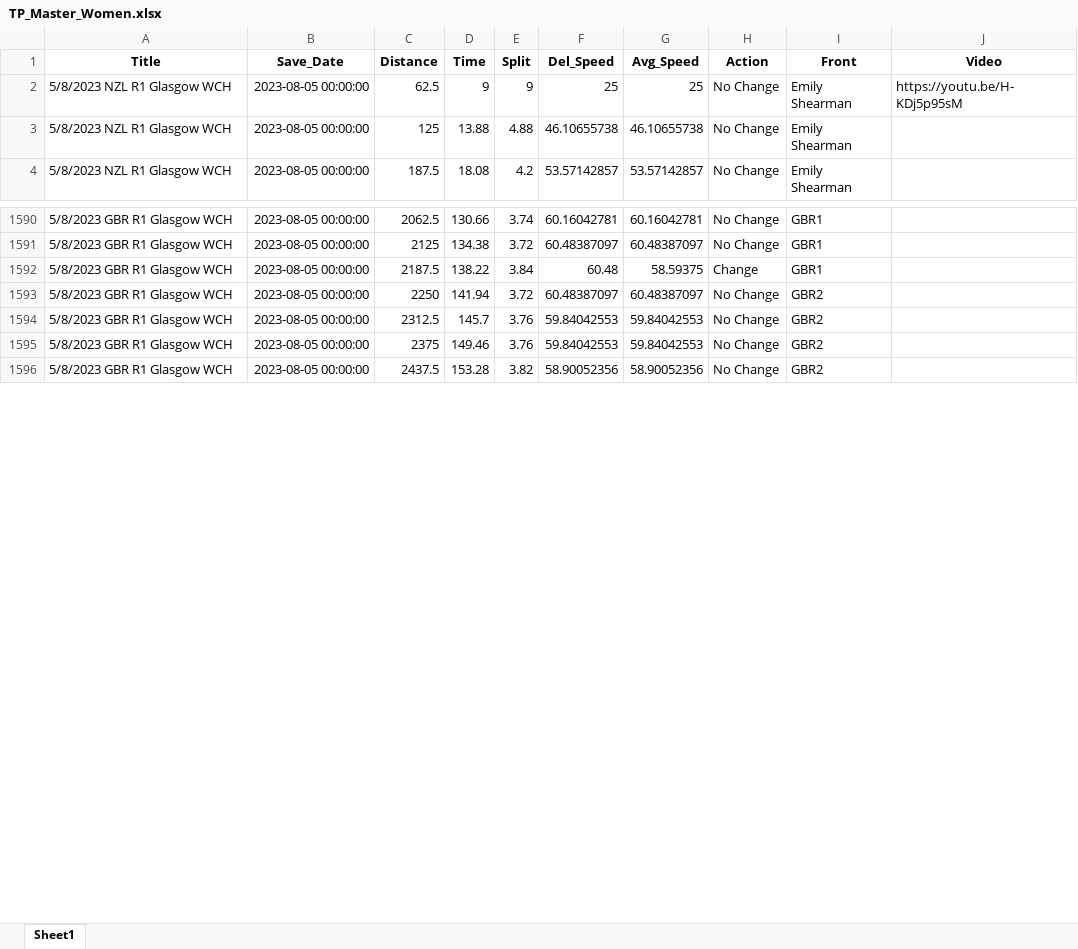
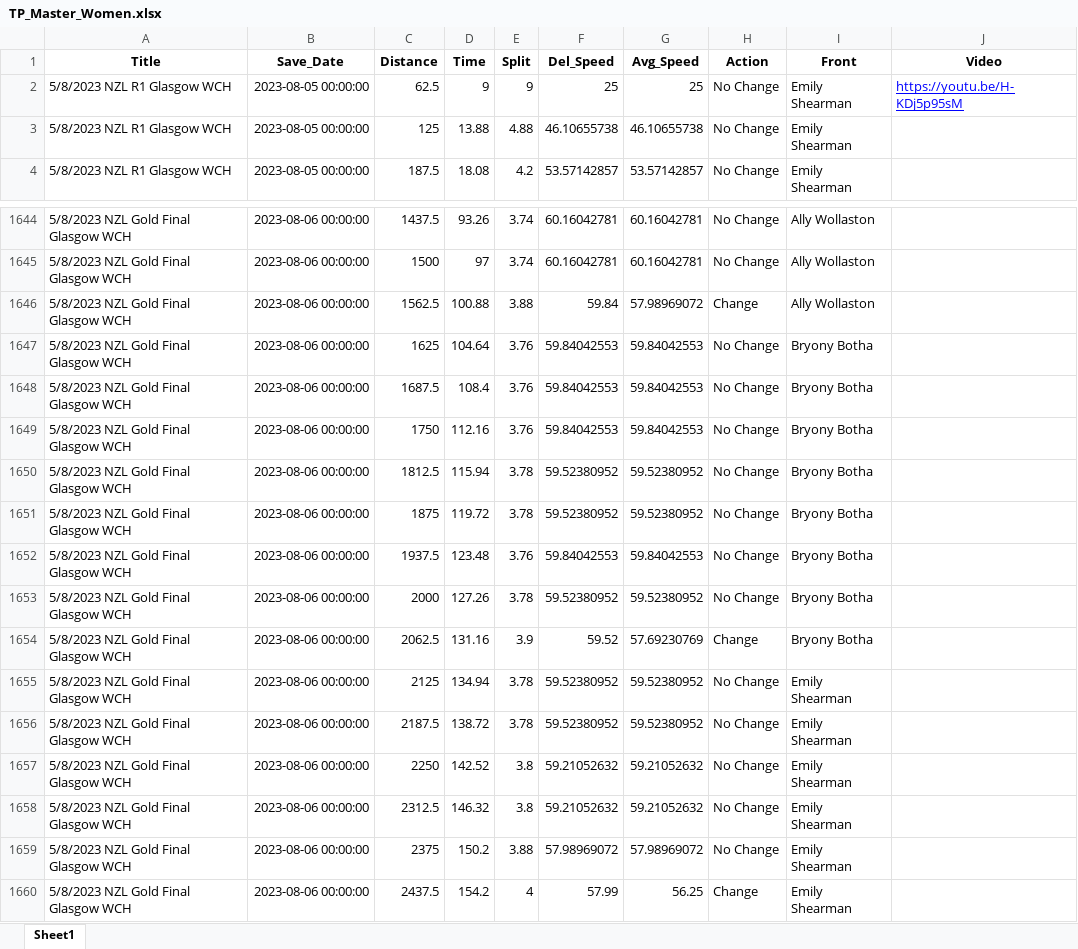
Before and after one commit to Bremz09/CNZPD, an Excel workbook: pages/video_analysis/TP_Master_Women.xlsx, sheet Sheet1, drawn as a sheet; only a part is shown, gaps mark what is left out; values as stored, in another font and other column widths than the file's, no borders; addresses are those after the commit; the diff covers the shown part only; the diff names each change by its address in the sheet, - before the commit and + after, or states it on an @@ line.

```diff
--- a/pages/video_analysis/TP_Master_Women.xlsx (sheet Sheet1)
+++ b/pages/video_analysis/TP_Master_Women.xlsx (sheet Sheet1)
@@ J2 underline: off → on, text colour: black → #0000FF @@
-A1644 (Title): 5/8/2023 GBR R1 Glasgow WCH
+A1644 (Title): 5/8/2023 NZL Gold Final Glasgow WCH
-B1644 (Save_Date): 2023-08-05 00:00:00
+B1644 (Save_Date): 2023-08-06 00:00:00
-C1644 (Distance): 2062.5
+C1644 (Distance): 1437.5
-D1644 (Time): 130.66
+D1644 (Time): 93.26
-I1644 (Front): GBR1
+I1644 (Front): Ally Wollaston
@@ row 1591 moved to row 99: 5/8/2023 GBR R1 Glasgow WCH @@
@@ row 1592 moved to row 100: 5/8/2023 GBR R1 Glasgow WCH @@
@@ row 1593 moved to row 101: 5/8/2023 GBR R1 Glasgow WCH @@
+row 1645: 5/8/2023 NZL Gold Final Glasgow WCH | 2023-08-06 00:00:00 | 1500 | 97 | 3.74 | 60.16042781 | 60.16042781 | No Change | Ally Wollaston
+row 1646: 5/8/2023 NZL Gold Final Glasgow WCH | 2023-08-06 00:00:00 | 1562.5 | 100.88 | 3.88 | 59.84 | 57.98969072 | Change | Ally Wollaston
-A1647:A1648 (Title): 5/8/2023 GBR R1 Glasgow WCH
+A1647:A1648 (Title): 5/8/2023 NZL Gold Final Glasgow WCH
-B1647:B1648 (Save_Date): 2023-08-05 00:00:00
+B1647:B1648 (Save_Date): 2023-08-06 00:00:00
-C1647 (Distance): 2312.5
+C1647 (Distance): 1625
-D1647 (Time): 145.7
+D1647 (Time): 104.64
-I1647:I1648 (Front): GBR2
+I1647:I1648 (Front): Bryony Botha
-C1648 (Distance): 2375
+C1648 (Distance): 1687.5
-D1648 (Time): 149.46
+D1648 (Time): 108.4
@@ row 1596 moved to row 104: 5/8/2023 GBR R1 Glasgow WCH @@
+row 1649: 5/8/2023 NZL Gold Final Glasgow WCH | 2023-08-06 00:00:00 | 1750 | 112.16 | 3.76 | 59.84042553 | 59.84042553 | No Change | Bryony Botha
+row 1650: 5/8/2023 NZL Gold Final Glasgow WCH | 2023-08-06 00:00:00 | 1812.5 | 115.94 | 3.78 | 59.52380952 | 59.52380952 | No Change | Bryony Botha
+row 1651: 5/8/2023 NZL Gold Final Glasgow WCH | 2023-08-06 00:00:00 | 1875 | 119.72 | 3.78 | 59.52380952 | 59.52380952 | No Change | Bryony Botha
+row 1652: 5/8/2023 NZL Gold Final Glasgow WCH | 2023-08-06 00:00:00 | 1937.5 | 123.48 | 3.76 | 59.84042553 | 59.84042553 | No Change | Bryony Botha
+row 1653: 5/8/2023 NZL Gold Final Glasgow WCH | 2023-08-06 00:00:00 | 2000 | 127.26 | 3.78 | 59.52380952 | 59.52380952 | No Change | Bryony Botha
+row 1654: 5/8/2023 NZL Gold Final Glasgow WCH | 2023-08-06 00:00:00 | 2062.5 | 131.16 | 3.9 | 59.52 | 57.69230769 | Change | Bryony Botha
+row 1655: 5/8/2023 NZL Gold Final Glasgow WCH | 2023-08-06 00:00:00 | 2125 | 134.94 | 3.78 | 59.52380952 | 59.52380952 | No Change | Emily Shearman
+row 1656: 5/8/2023 NZL Gold Final Glasgow WCH | 2023-08-06 00:00:00 | 2187.5 | 138.72 | 3.78 | 59.52380952 | 59.52380952 | No Change | Emily Shearman
+row 1657: 5/8/2023 NZL Gold Final Glasgow WCH | 2023-08-06 00:00:00 | 2250 | 142.52 | 3.8 | 59.21052632 | 59.21052632 | No Change | Emily Shearman
+row 1658: 5/8/2023 NZL Gold Final Glasgow WCH | 2023-08-06 00:00:00 | 2312.5 | 146.32 | 3.8 | 59.21052632 | 59.21052632 | No Change | Emily Shearman
+row 1659: 5/8/2023 NZL Gold Final Glasgow WCH | 2023-08-06 00:00:00 | 2375 | 150.2 | 3.88 | 57.98969072 | 57.98969072 | No Change | Emily Shearman
+row 1660: 5/8/2023 NZL Gold Final Glasgow WCH | 2023-08-06 00:00:00 | 2437.5 | 154.2 | 4 | 57.99 | 56.25 | Change | Emily Shearman
```
Also changed, not shown: 50 added rows, 47 moved rows and 46 edited cells elsewhere in this sheet, pages/Worlds_2023/Master.xlsx, pages/video_analysis/IP_Master_Men.xlsx, 15 other files.
